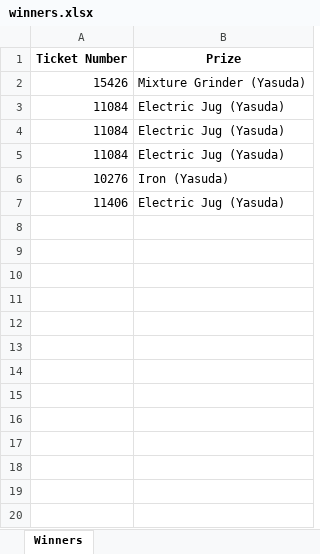
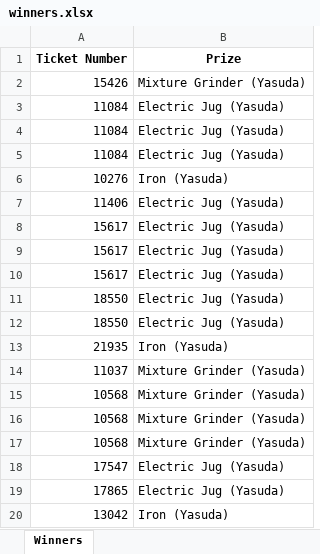
Before and after one commit to pandeyprakash694/lottery_ticketing_system, an Excel workbook: winners.xlsx, sheet Winners, drawn as a sheet; values as stored, in another font and other column widths than the file's, no borders; the diff names each change by its address in the sheet, - before the commit and + after, or states it on an @@ line.

```diff
--- a/winners.xlsx (sheet Winners)
+++ b/winners.xlsx (sheet Winners)
+row 8: 15617 | Electric Jug (Yasuda)
+row 9: 15617 | Electric Jug (Yasuda)
+row 10: 15617 | Electric Jug (Yasuda)
+row 11: 18550 | Electric Jug (Yasuda)
+row 12: 18550 | Electric Jug (Yasuda)
+row 13: 21935 | Iron (Yasuda)
+row 14: 11037 | Mixture Grinder (Yasuda)
+row 15: 10568 | Mixture Grinder (Yasuda)
+row 16: 10568 | Mixture Grinder (Yasuda)
+row 17: 10568 | Mixture Grinder (Yasuda)
+row 18: 17547 | Electric Jug (Yasuda)
+row 19: 17865 | Electric Jug (Yasuda)
+row 20: 13042 | Iron (Yasuda)
```
Also changed, not shown: 11 other files.
